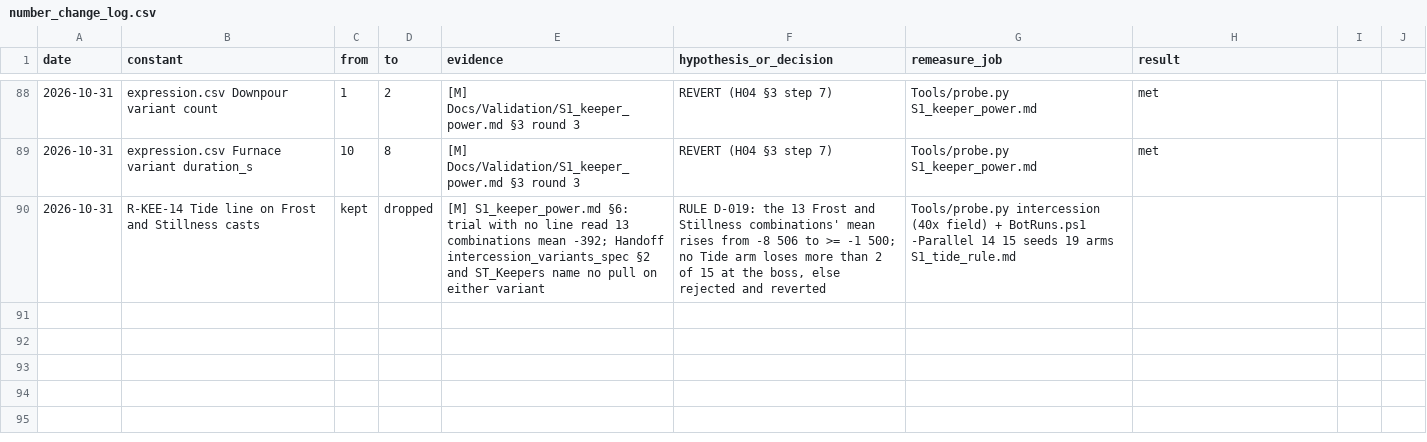
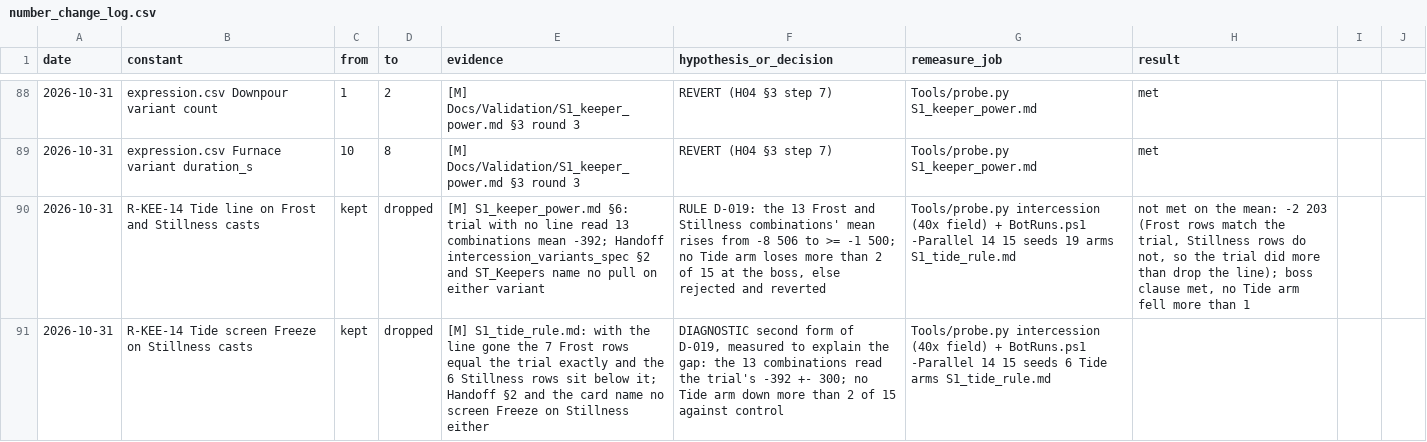
Before and after one commit to AaronJin0323/RogueGame, a CSV file: Docs/number_change_log.csv, drawn as a sheet; only a part is shown, gaps mark what is left out; the diff names each change by its address in the sheet, - before the commit and + after, or states it on an @@ line.

```diff
--- a/Docs/number_change_log.csv
+++ b/Docs/number_change_log.csv
-H90 (result): (empty)
+H90 (result): not met on the mean: -2 203 (Frost rows match the trial, Stillness rows do not, so the trial did more than drop the line); boss clause met, no Tide arm fell more than 1
+row 91: 2026-10-31 | R-KEE-14 Tide screen Freeze on Stillness casts | kept | dropped | [M] S1_tide_rule.md: with the line gone the 7 Frost rows equal the trial exactly and the 6 Stillness rows sit below it; Handoff §2 and the card name no screen Freeze on Stillness either | DIAGNOSTIC second form of D-019, measured to explain the gap: the 13 combinations read the trial's -392 +- 300; no Tide arm down more than 2 of 15 against control | Tools/probe.py intercession (40x field) + BotRuns.ps1 -Parallel 14 15 seeds 6 Tide arms S1_tide_rule.md
```
Also changed, not shown: 1 other file.
